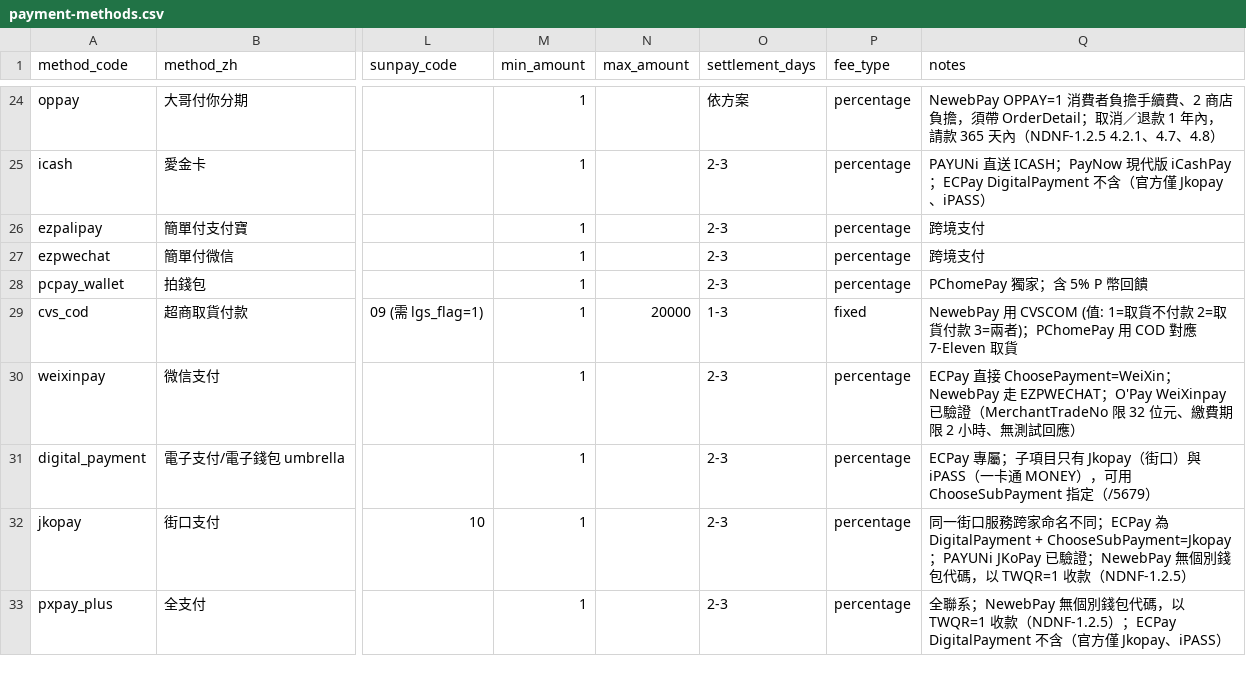
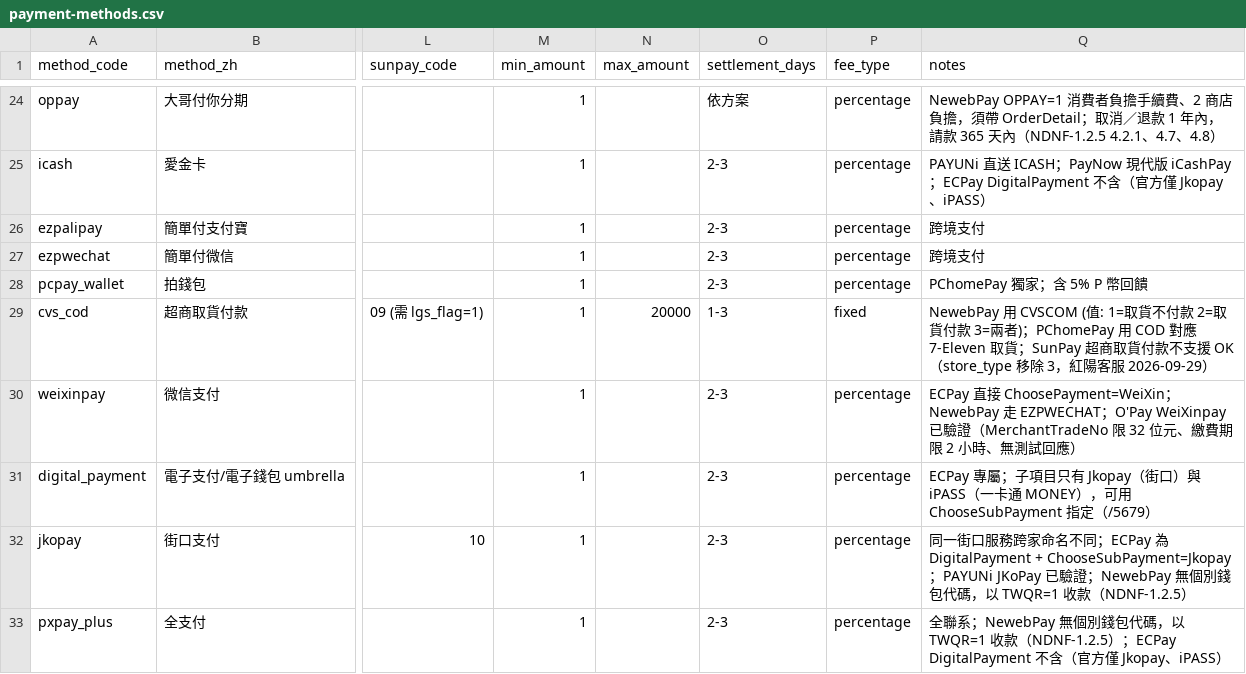
Before and after one commit to Moksa1123/taiwan-ecommerce-toolkit, a CSV file: payment-cli/assets/taiwan-payment/data/payment-methods.csv, drawn as a sheet; only a part is shown, gaps mark what is left out; the diff names each change by its address in the sheet, - before the commit and + after, or states it on an @@ line.

```diff
--- a/payment-cli/assets/taiwan-payment/data/payment-methods.csv
+++ b/payment-cli/assets/taiwan-payment/data/payment-methods.csv
-Q29 (notes): …7-Eleven 取貨
+Q29 (notes): …7-Eleven 取貨；SunPay 超商取貨付款不支援 OK（store_type 移除 3，紅陽客服 2026-09-29）
```
Also changed, not shown: logistics-cli/assets/taiwan-logistics/data/providers.csv, payment-cli/assets/taiwan-payment/data/providers.csv, 56 other files.
